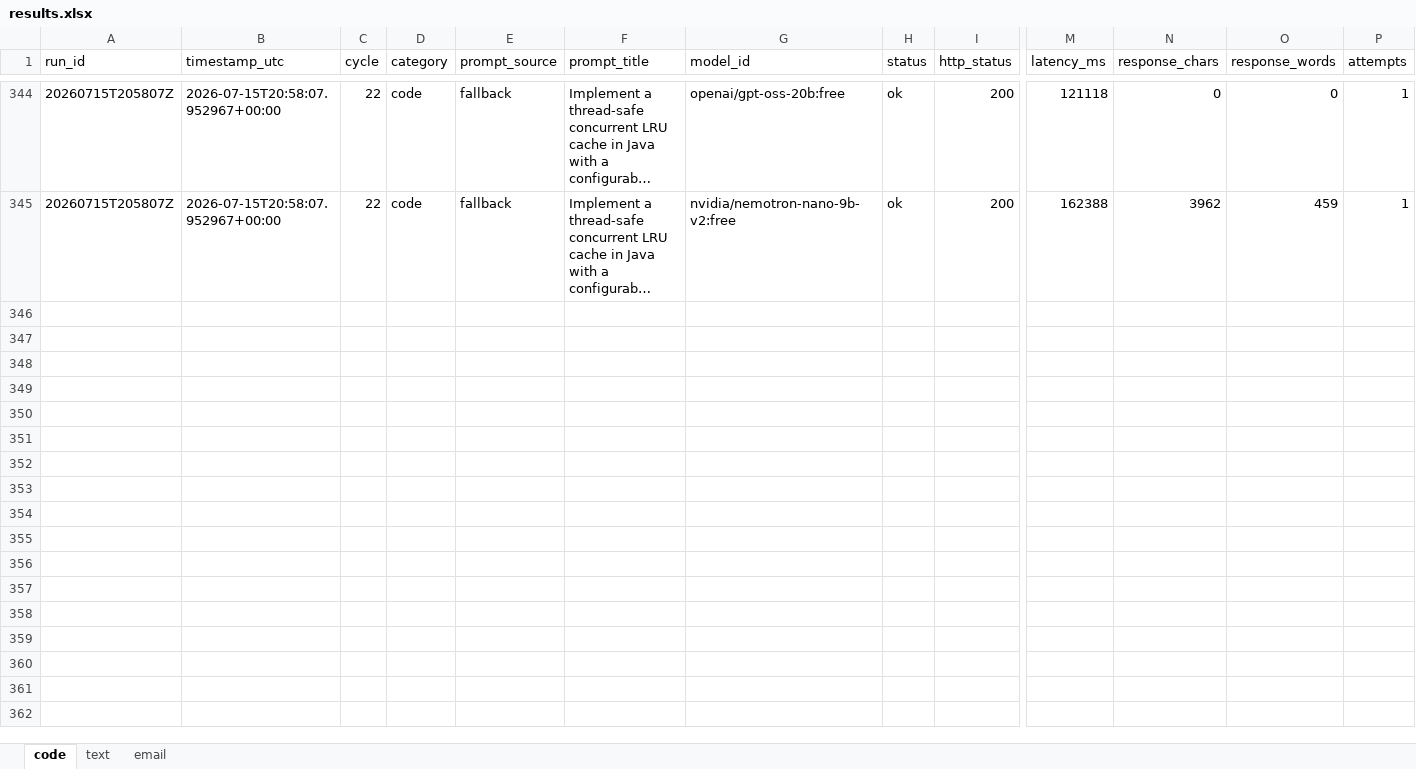
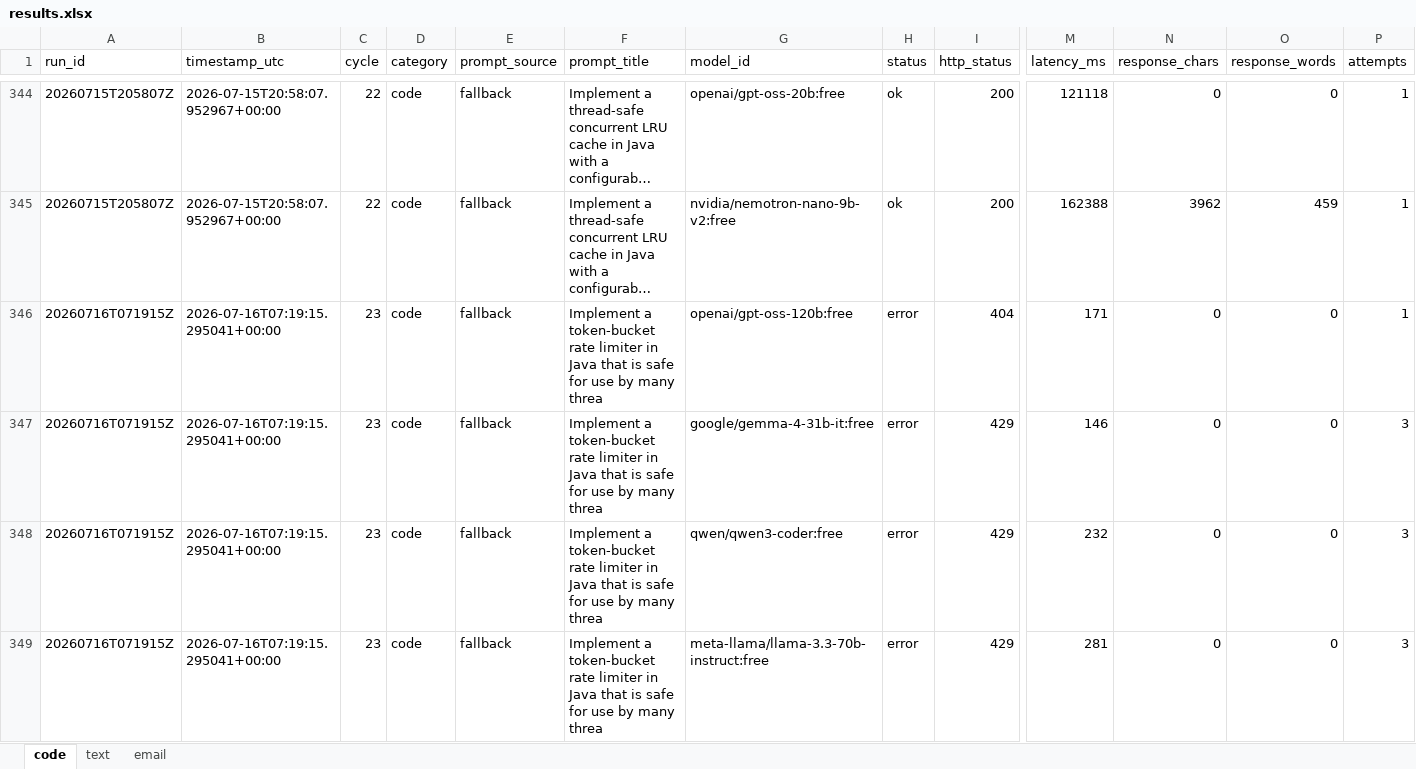
Before and after one commit to upendrasabnis/model-bench, an Excel workbook: results.xlsx, sheet code, drawn as a sheet; only a part is shown, gaps mark what is left out; long unchanged cells end in …; values as stored, in another font and other column widths than the file's, no borders; rows hold the shown columns only; the diff covers the shown part only; the diff names each change by its address in the sheet, - before the commit and + after, or states it on an @@ line.

```diff
--- a/results.xlsx (sheet code)
+++ b/results.xlsx (sheet code)
+row 346: 20260716T071915Z | 2026-07-16T07:19:15.295041+00:00 | 23 | code | fallback | Implement a token-bucket rate limiter in Java that is safe for use by many threa | openai/gpt-oss-120b:free | error | 404 | 171 | 0 | 0 | 1
+row 347: 20260716T071915Z | 2026-07-16T07:19:15.295041+00:00 | 23 | code | fallback | Implement a token-bucket rate limiter in Java that is safe for use by many threa | google/gemma-4-31b-it:free | error | 429 | 146 | 0 | 0 | 3
+row 348: 20260716T071915Z | 2026-07-16T07:19:15.295041+00:00 | 23 | code | fallback | Implement a token-bucket rate limiter in Java that is safe for use by many threa | qwen/qwen3-coder:free | error | 429 | 232 | 0 | 0 | 3
+row 349: 20260716T071915Z | 2026-07-16T07:19:15.295041+00:00 | 23 | code | fallback | Implement a token-bucket rate limiter in Java that is safe for use by many threa | meta-llama/llama-3.3-70b-instruct:free | error | 429 | 281 | 0 | 0 | 3
```
Also changed, not shown: 12 added rows elsewhere in this sheet, sheet text, sheet email, 27 other files.
